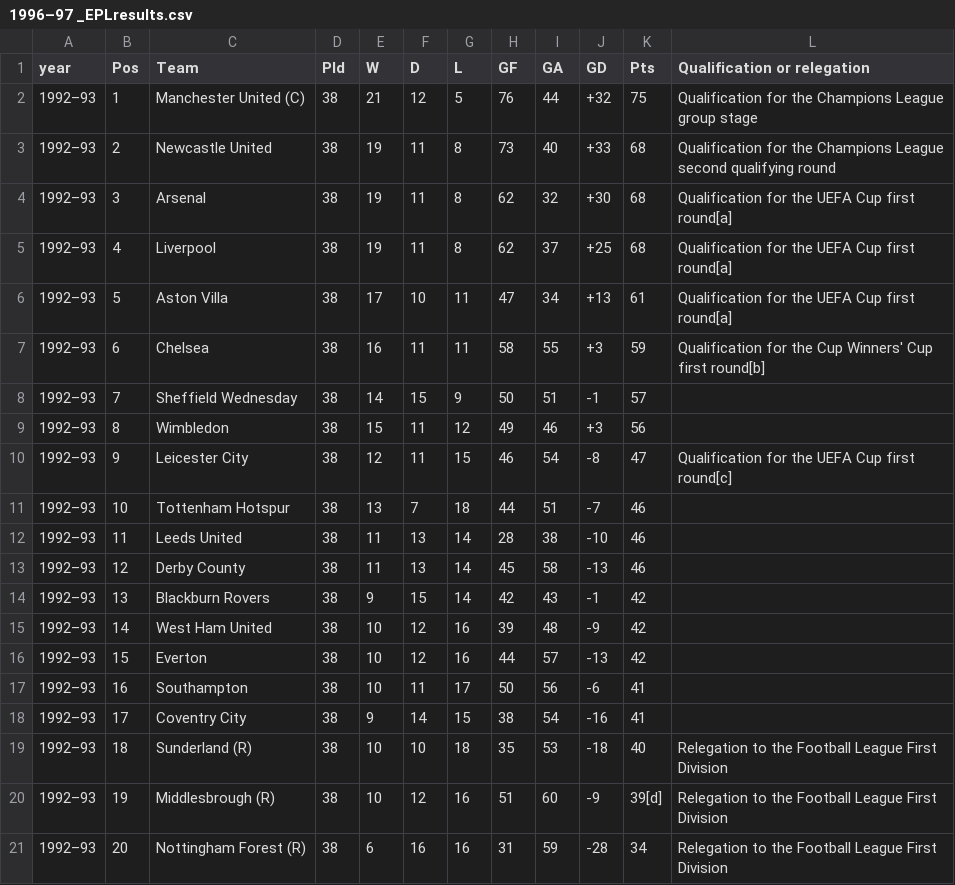
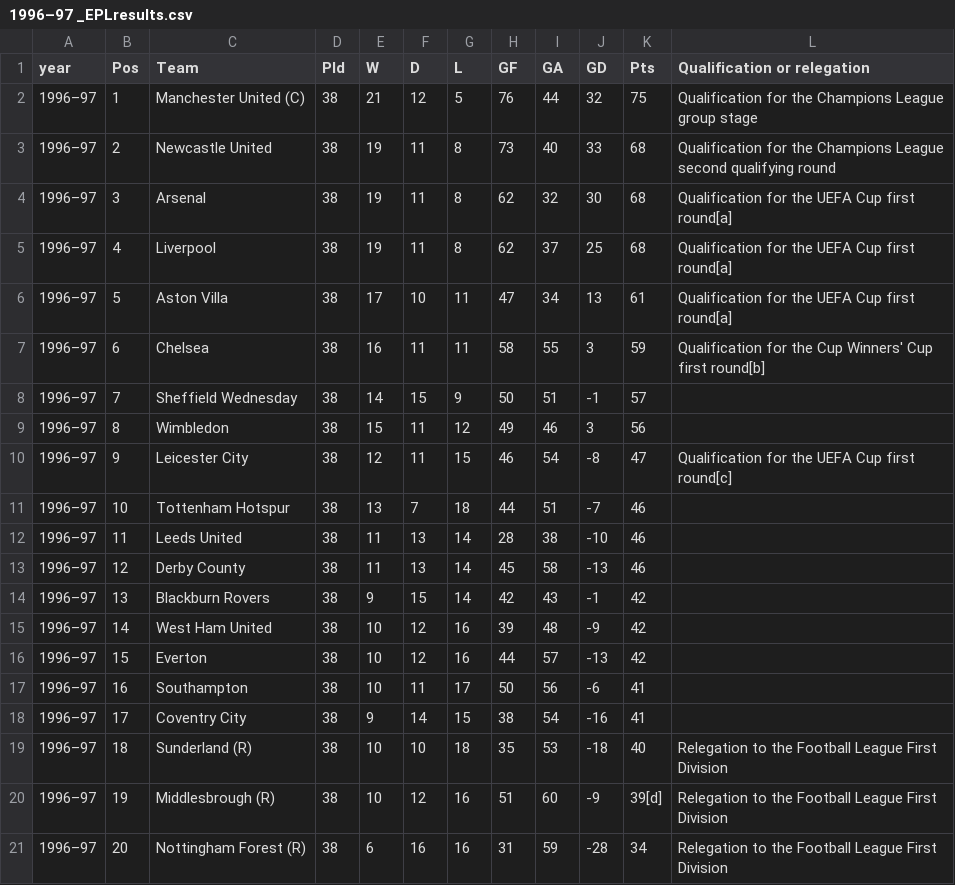
Before and after one commit to delafields/data-projects, a CSV file: epl-transfers/data/epl-results/1996–97 _EPLresults.csv, drawn as a sheet; the diff names each change by its address in the sheet, - before the commit and + after, or states it on an @@ line.

```diff
--- a/epl-transfers/data/epl-results/1996–97 _EPLresults.csv
+++ b/epl-transfers/data/epl-results/1996–97 _EPLresults.csv
-A2:A21 (year): 1992–93
+A2:A21 (year): 1996–97
-J2 (GD): +32
+J2 (GD): 32
-J3 (GD): +33
+J3 (GD): 33
-J4 (GD): +30
+J4 (GD): 30
-J5 (GD): +25
+J5 (GD): 25
-J6 (GD): +13
+J6 (GD): 13
-J7 (GD): +3
+J7 (GD): 3
-J9 (GD): +3
+J9 (GD): 3
```
Also changed, not shown: epl-transfers/data/epl-results/1993–94 _EPLresults.csv, epl-transfers/data/epl-results/1997–98 _EPLresults.csv, 27 other files.
